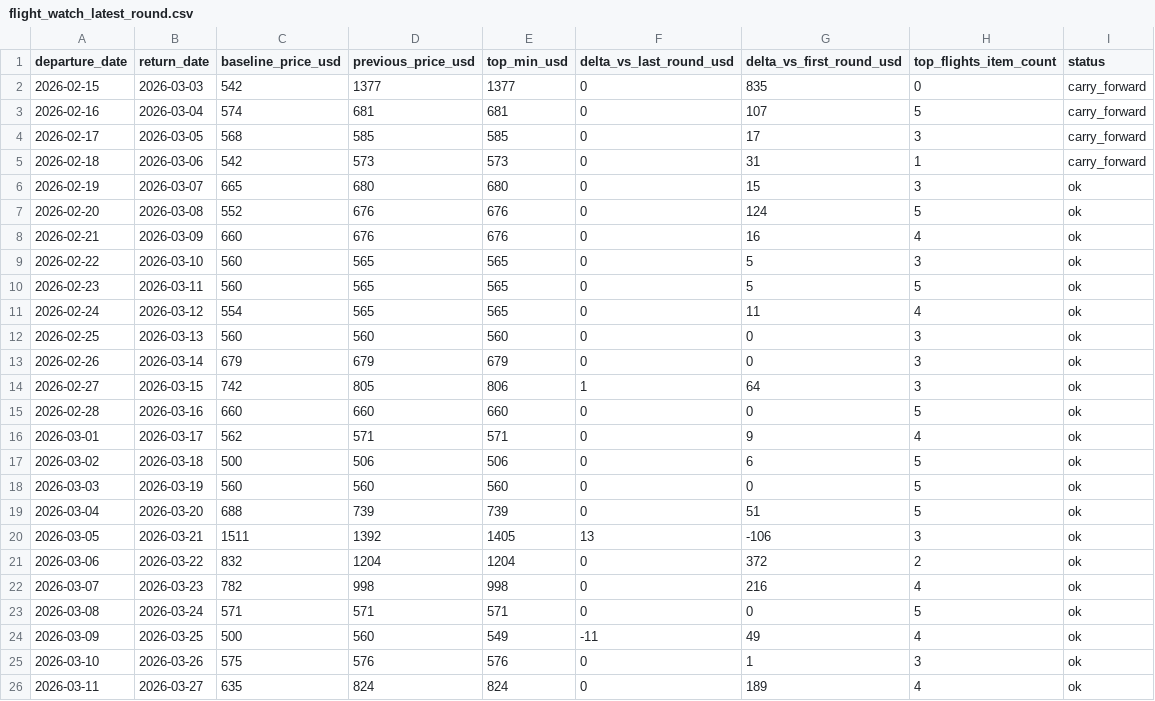
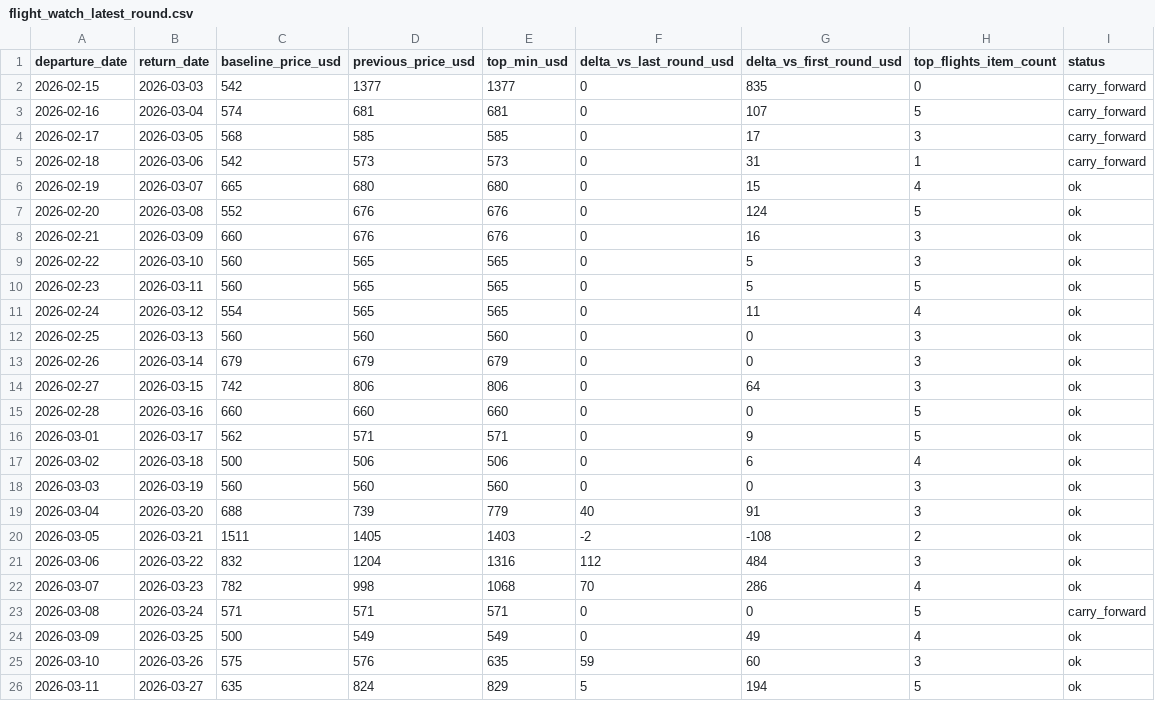
Before and after one commit to yiyangshen04/flight-watch-bundle, a CSV file: flight_watch_latest_round.csv, drawn as a sheet; only a part is shown; the diff covers the shown part only.

```diff
--- a/flight_watch_latest_round.csv
+++ b/flight_watch_latest_round.csv
@@ -5,5 +5,5 @@ departure_date,return_date,baseline_price_usd,previous_price_usd,top_min_usd,del
 2026-02-18,2026-03-06,542,573,573,0,31,1,carry_forward
-2026-02-19,2026-03-07,665,680,680,0,15,3,ok
+2026-02-19,2026-03-07,665,680,680,0,15,4,ok
 2026-02-20,2026-03-08,552,676,676,0,124,5,ok
-2026-02-21,2026-03-09,660,676,676,0,16,4,ok
+2026-02-21,2026-03-09,660,676,676,0,16,3,ok
 2026-02-22,2026-03-10,560,565,565,0,5,3,ok
@@ -13,14 +13,14 @@ departure_date,return_date,baseline_price_usd,previous_price_usd,top_min_usd,del
 2026-02-26,2026-03-14,679,679,679,0,0,3,ok
-2026-02-27,2026-03-15,742,805,806,1,64,3,ok
+2026-02-27,2026-03-15,742,806,806,0,64,3,ok
 2026-02-28,2026-03-16,660,660,660,0,0,5,ok
-2026-03-01,2026-03-17,562,571,571,0,9,4,ok
-2026-03-02,2026-03-18,500,506,506,0,6,5,ok
-2026-03-03,2026-03-19,560,560,560,0,0,5,ok
-2026-03-04,2026-03-20,688,739,739,0,51,5,ok
-2026-03-05,2026-03-21,1511,1392,1405,13,-106,3,ok
-2026-03-06,2026-03-22,832,1204,1204,0,372,2,ok
-2026-03-07,2026-03-23,782,998,998,0,216,4,ok
-2026-03-08,2026-03-24,571,571,571,0,0,5,ok
-2026-03-09,2026-03-25,500,560,549,-11,49,4,ok
-2026-03-10,2026-03-26,575,576,576,0,1,3,ok
-2026-03-11,2026-03-27,635,824,824,0,189,4,ok
+2026-03-01,2026-03-17,562,571,571,0,9,5,ok
+2026-03-02,2026-03-18,500,506,506,0,6,4,ok
+2026-03-03,2026-03-19,560,560,560,0,0,3,ok
+2026-03-04,2026-03-20,688,739,779,40,91,3,ok
+2026-03-05,2026-03-21,1511,1405,1403,-2,-108,2,ok
+2026-03-06,2026-03-22,832,1204,1316,112,484,3,ok
+2026-03-07,2026-03-23,782,998,1068,70,286,4,ok
+2026-03-08,2026-03-24,571,571,571,0,0,5,carry_forward
+2026-03-09,2026-03-25,500,549,549,0,49,4,ok
+2026-03-10,2026-03-26,575,576,635,59,60,3,ok
+2026-03-11,2026-03-27,635,824,829,5,194,5,ok
```
Also changed, not shown: 27 edited cells elsewhere in this file, 3 other files.
